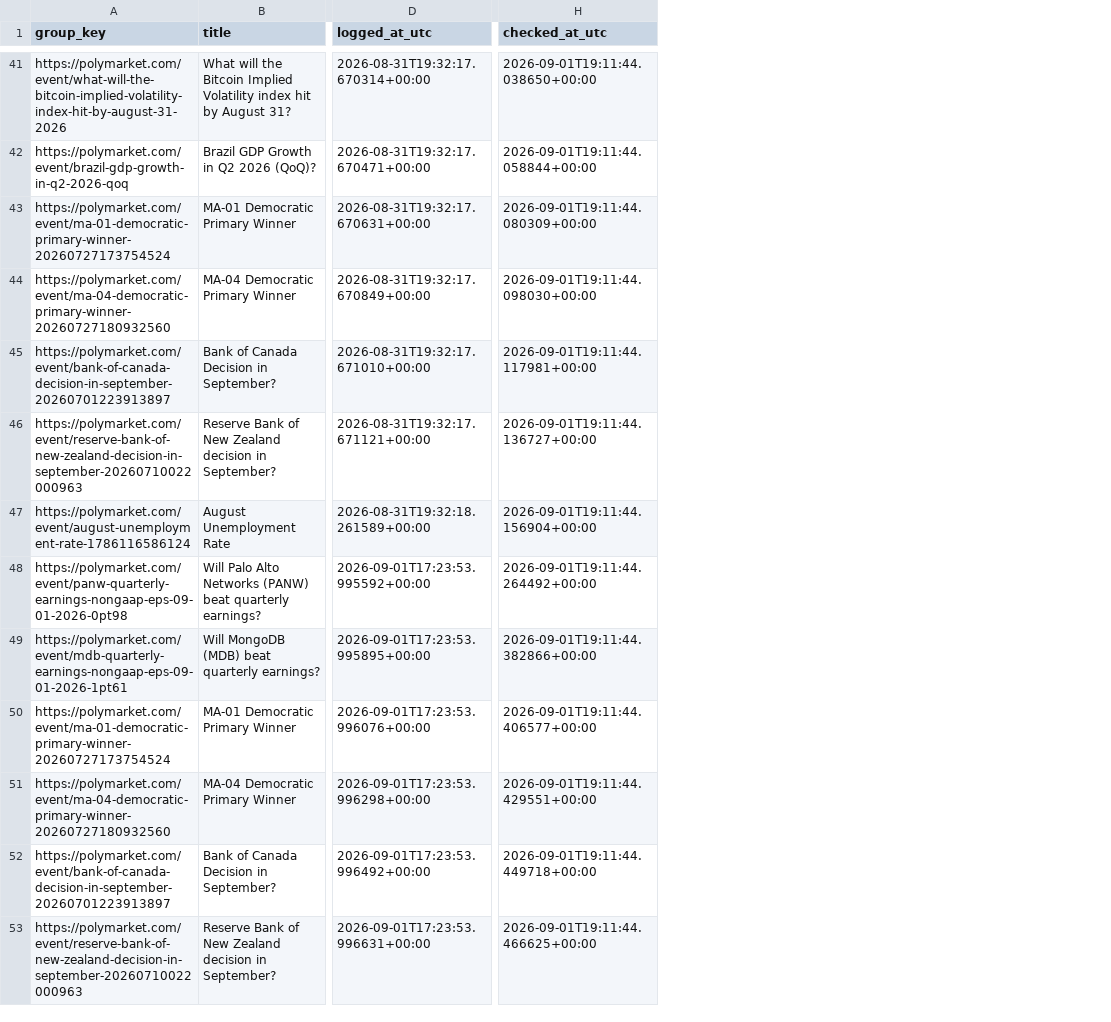
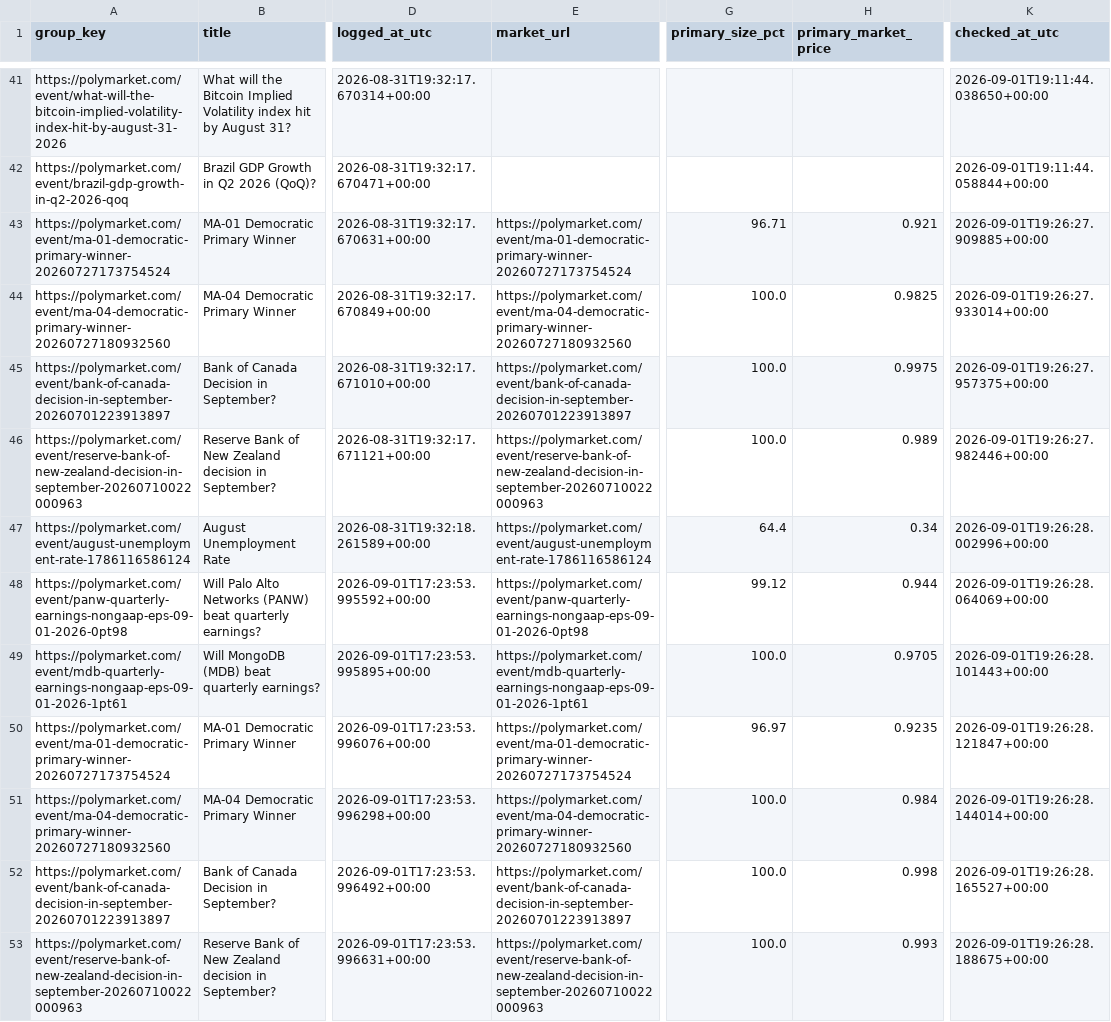
Before and after one commit to ericlamar008/PolyBet, a CSV file: predictions_resolved.csv, drawn as a sheet; only a part is shown, gaps mark what is left out; addresses are those after the commit; the diff covers the shown part only; the diff names each change by its address in the sheet, - before the commit and + after, or states it on an @@ line.

```diff
--- a/predictions_resolved.csv
+++ b/predictions_resolved.csv
+column E (market_url), rows 43-53: https://polymarket.com/event/ma-01-democratic-primary-winner-20260727173754524 | https://polymarket.com/event/ma-04-democratic-primary-winner-20260727180932560 | https://polymarket.com/event/bank-of-canada-decision-in-september-20260701223913897 | https://polymarket.com/event/reserve-bank-of-new-zealand-decision-in-september-20260710022000963 | https://polymarket.com/event/august-unemployment-rate-1786116586124 | https://polymarket.com/event/panw-quarterly-earnings-nongaap-eps-09-01-2026-0pt98 | https://polymarket.com/event/mdb-quarterly-earnings-nongaap-eps-09-01-2026-1pt61 | https://polymarket.com/event/ma-01-democratic-primary-winner-20260727173754524 | https://polymarket.com/event/ma-04-democratic-primary-winner-20260727180932560 | https://polymarket.com/event/bank-of-canada-decision-in-september-20260701223913897 | https://polymarket.com/event/reserve-bank-of-new-zealand-decision-in-september-20260710022000963
+column G (primary_size_pct), rows 43-53: 96.71 | 100.0 | 100.0 | 100.0 | 64.4 | 99.12 | 100.0 | 96.97 | 100.0 | 100.0 | 100.0
+column H (primary_market_price), rows 43-53: 0.921 | 0.9825 | 0.9975 | 0.989 | 0.34 | 0.944 | 0.9705 | 0.9235 | 0.984 | 0.998 | 0.993
-K43 (checked_at_utc): 2026-09-01T19:11:44.080309+00:00
+K43 (checked_at_utc): 2026-09-01T19:26:27.909885+00:00
-K44 (checked_at_utc): 2026-09-01T19:11:44.098030+00:00
+K44 (checked_at_utc): 2026-09-01T19:26:27.933014+00:00
-K45 (checked_at_utc): 2026-09-01T19:11:44.117981+00:00
+K45 (checked_at_utc): 2026-09-01T19:26:27.957375+00:00
-K46 (checked_at_utc): 2026-09-01T19:11:44.136727+00:00
+K46 (checked_at_utc): 2026-09-01T19:26:27.982446+00:00
-K47 (checked_at_utc): 2026-09-01T19:11:44.156904+00:00
+K47 (checked_at_utc): 2026-09-01T19:26:28.002996+00:00
-K48 (checked_at_utc): 2026-09-01T19:11:44.264492+00:00
+K48 (checked_at_utc): 2026-09-01T19:26:28.064069+00:00
-K49 (checked_at_utc): 2026-09-01T19:11:44.382866+00:00
+K49 (checked_at_utc): 2026-09-01T19:26:28.101443+00:00
-K50 (checked_at_utc): 2026-09-01T19:11:44.406577+00:00
+K50 (checked_at_utc): 2026-09-01T19:26:28.121847+00:00
-K51 (checked_at_utc): 2026-09-01T19:11:44.429551+00:00
+K51 (checked_at_utc): 2026-09-01T19:26:28.144014+00:00
-K52 (checked_at_utc): 2026-09-01T19:11:44.449718+00:00
+K52 (checked_at_utc): 2026-09-01T19:26:28.165527+00:00
-K53 (checked_at_utc): 2026-09-01T19:11:44.466625+00:00
+K53 (checked_at_utc): 2026-09-01T19:26:28.188675+00:00
```
Also changed, not shown: 26 edited cells elsewhere in this file, 1 other file.
